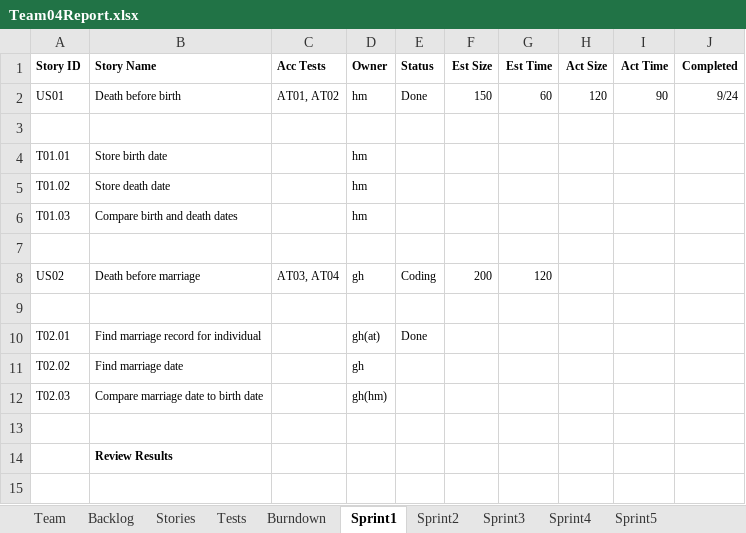
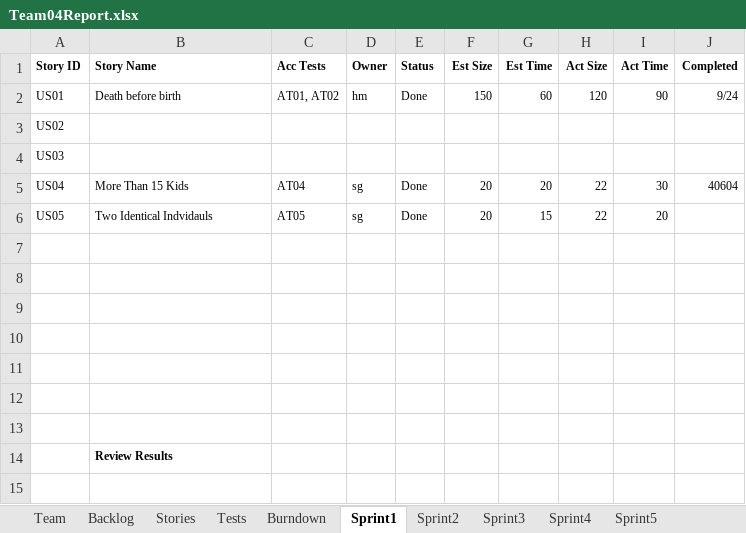
Before and after one commit to sgrozny/CS555_GEDCOM, an Excel workbook: GEDCOM_JAVA/Team04Report.xlsx, sheet Sprint1, drawn as a sheet; only a part is shown; values as stored, in another font and other column widths than the file's, no borders; removed rows and columns are numbered as before the commit, all else as after; the diff names each change by its address in the sheet, - before the commit and + after, or states it on an @@ line.

```diff
--- a/GEDCOM_JAVA/Team04Report.xlsx (sheet Sprint1)
+++ b/GEDCOM_JAVA/Team04Report.xlsx (sheet Sprint1)
+row 3: US02
+row 4: US03
+row 5: US04 | More Than 15 Kids | AT04 | sg | Done | 20 | 20 | 22 | 30 | 40604
+row 6: US05 | Two Identical Indvidauls | AT05 | sg | Done | 20 | 15 | 22 | 20
-row 4: T01.01 | Store birth date |  | hm
-row 5: T01.02 | Store death date |  | hm
-row 6: T01.03 | Compare birth and death dates |  | hm
-row 8: US02 | Death before marriage | AT03, AT04 | gh | Coding | 200 | 120
-row 10: T02.01 | Find marriage record for individual |  | gh(at) | Done
+row 10: (empty)
-row 11: T02.02 | Find marriage date |  | gh
+row 11: (empty)
-row 12: T02.03 | Compare marriage date to birth date |  | gh(hm)
+row 12: (empty)
```
Also changed, not shown: sheet Burndown, sheet Tests, sheet Backlog, sheet Stories, charts or pictures, 6 other files.
